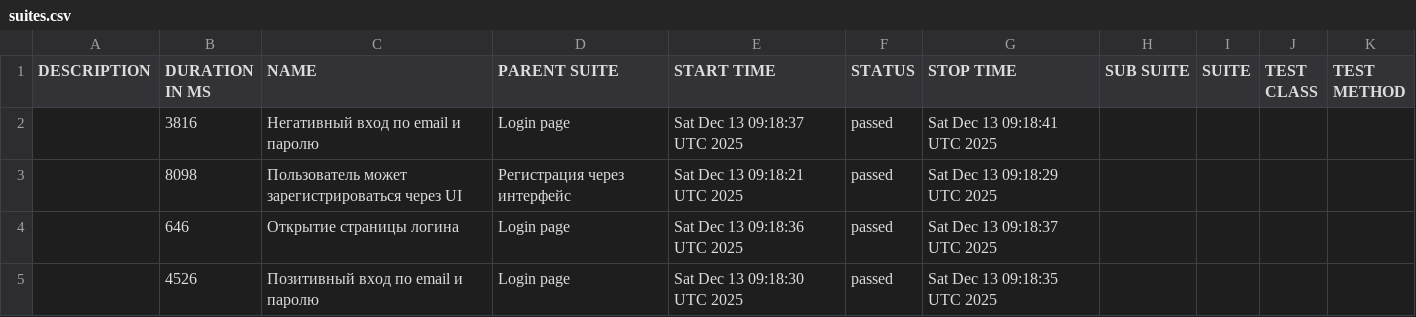
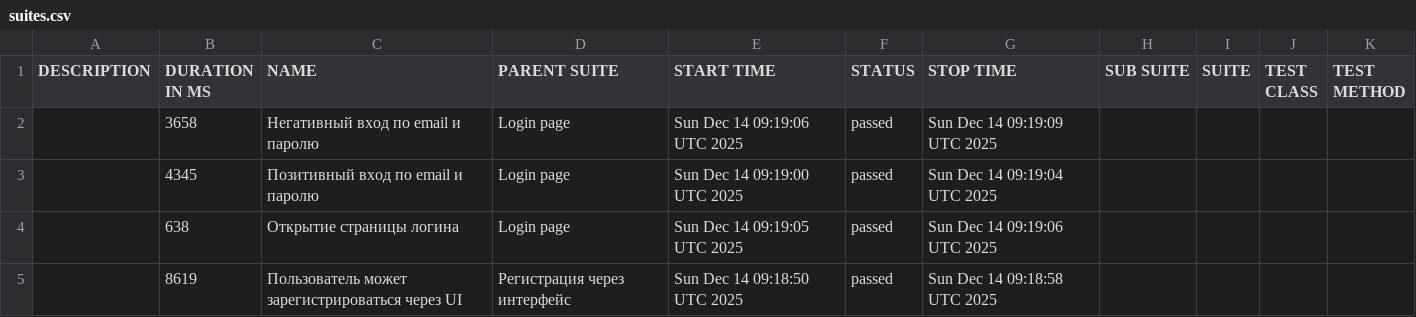
Before and after one commit to borbkin/e2e-codecept, a CSV file: data/suites.csv, drawn as a sheet.

```diff
--- a/data/suites.csv
+++ b/data/suites.csv
@@ -1,5 +1,5 @@
 "DESCRIPTION","DURATION IN MS","NAME","PARENT SUITE","START TIME","STATUS","STOP TIME","SUB SUITE","SUITE","TEST CLASS","TEST METHOD"
-"","3816","Негативный вход по email и паролю","Login page","Sat Dec 13 09:18:37 UTC 2025","passed","Sat Dec 13 09:18:41 UTC 2025","","","",""
-"","8098","Пользователь может зарегистрироваться через UI","Регистрация через интерфейс","Sat Dec 13 09:18:21 UTC 2025","passed","Sat Dec 13 09:18:29 UTC 2025","","","",""
-"","646","Открытие страницы логина","Login page","Sat Dec 13 09:18:36 UTC 2025","passed","Sat Dec 13 09:18:37 UTC 2025","","","",""
-"","4526","Позитивный вход по email и паролю","Login page","Sat Dec 13 09:18:30 UTC 2025","passed","Sat Dec 13 09:18:35 UTC 2025","","","",""
+"","3658","Негативный вход по email и паролю","Login page","Sun Dec 14 09:19:06 UTC 2025","passed","Sun Dec 14 09:19:09 UTC 2025","","","",""
+"","4345","Позитивный вход по email и паролю","Login page","Sun Dec 14 09:19:00 UTC 2025","passed","Sun Dec 14 09:19:04 UTC 2025","","","",""
+"","638","Открытие страницы логина","Login page","Sun Dec 14 09:19:05 UTC 2025","passed","Sun Dec 14 09:19:06 UTC 2025","","","",""
+"","8619","Пользователь может зарегистрироваться через UI","Регистрация через интерфейс","Sun Dec 14 09:18:50 UTC 2025","passed","Sun Dec 14 09:18:58 UTC 2025","","","",""
```
Also changed, not shown: 22 other files.
